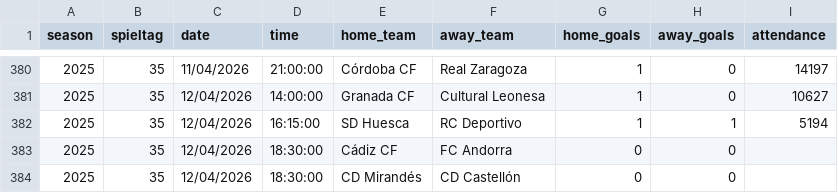
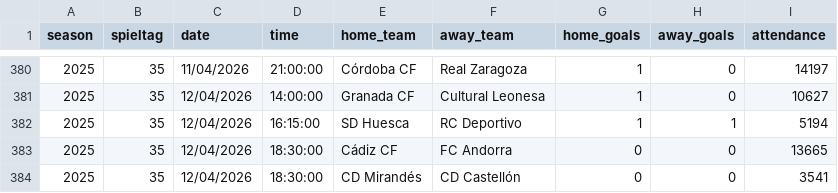
Before and after one commit to jdiegots/aforolab, a CSV file: public/data/matches/segunda_2025_j1-15.csv, drawn as a sheet; only a part is shown, gaps mark what is left out.

```diff
--- a/public/data/matches/segunda_2025_j1-15.csv
+++ b/public/data/matches/segunda_2025_j1-15.csv
@@ -382,3 +382,3 @@ season,spieltag,date,time,home_team,away_team,home_goals,away_goals,attendance
 2025,35,12/04/2026,16:15:00,SD Huesca,RC Deportivo,1,1,5194
-2025,35,12/04/2026,18:30:00,Cádiz CF,FC Andorra,0,0,
-2025,35,12/04/2026,18:30:00,CD Mirandés,CD Castellón,0,0,
+2025,35,12/04/2026,18:30:00,Cádiz CF,FC Andorra,0,0,13665
+2025,35,12/04/2026,18:30:00,CD Mirandés,CD Castellón,0,0,3541
```
Also changed, not shown: public/data/matches/laliga_2025_j1-13.csv.
